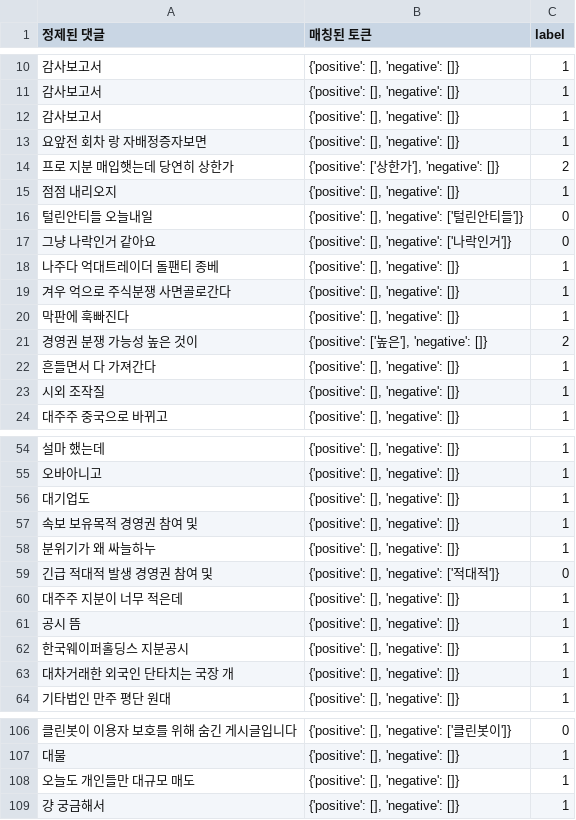
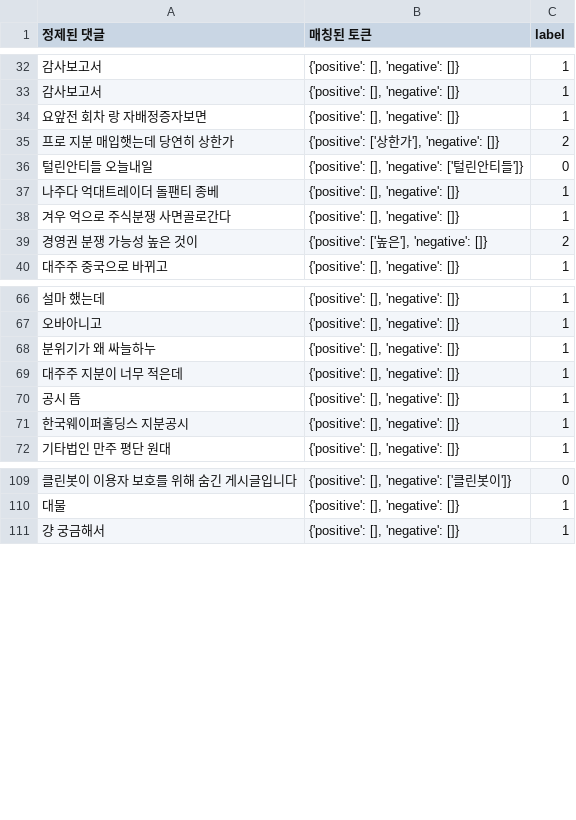
Before and after one commit to mseung2020/FlaskProject, a CSV file: data/tokens.csv, drawn as a sheet; only a part is shown, gaps mark what is left out; the diff covers the shown part only.

```diff
--- a/data/tokens.csv
+++ b/data/tokens.csv
@@ -11,14 +33,8 @@
 감사보고서,"{'positive': [], 'negative': []}",1
-감사보고서,"{'positive': [], 'negative': []}",1
 요앞전 회차 랑 자배정증자보면,"{'positive': [], 'negative': []}",1
 프로 지분 매입햇는데 당연히 상한가,"{'positive': ['상한가'], 'negative': []}",2
-점점 내리오지,"{'positive': [], 'negative': []}",1
 털린안티들 오늘내일,"{'positive': [], 'negative': ['털린안티들']}",0
-그냥 나락인거 같아요,"{'positive': [], 'negative': ['나락인거']}",0
 나주다 억대트레이더 돌팬티 종베,"{'positive': [], 'negative': []}",1
 겨우 억으로 주식분쟁 사면골로간다,"{'positive': [], 'negative': []}",1
-막판에 훅빠진다,"{'positive': [], 'negative': []}",1
 경영권 분쟁 가능성 높은 것이,"{'positive': ['높은'], 'negative': []}",2
-흔들면서 다 가져간다,"{'positive': [], 'negative': []}",1
-시외 조작질,"{'positive': [], 'negative': []}",1
 대주주 중국으로 바뀌고,"{'positive': [], 'negative': []}",1
@@ -55,6 +67,3 @@
 오바아니고,"{'positive': [], 'negative': []}",1
-대기업도,"{'positive': [], 'negative': []}",1
-속보 보유목적 경영권 참여 및,"{'positive': [], 'negative': []}",1
 분위기가 왜 싸늘하누,"{'positive': [], 'negative': []}",1
-긴급 적대적 발생 경영권 참여 및,"{'positive': [], 'negative': ['적대적']}",0
 대주주 지분이 너무 적은데,"{'positive': [], 'negative': []}",1
@@ -62,3 +71,2 @@
 한국웨이퍼홀딩스 지분공시,"{'positive': [], 'negative': []}",1
-대차거래한 외국인 단타치는 국장 개,"{'positive': [], 'negative': []}",1
 기타법인 만주 평단 원대,"{'positive': [], 'negative': []}",1
@@ -107,3 +110,2 @@
 대물,"{'positive': [], 'negative': []}",1
-오늘도 개인들만 대규모 매도,"{'positive': [], 'negative': []}",1
 걍 궁금해서,"{'positive': [], 'negative': []}",1
```
Also changed, not shown: 27 added rows, 17 removed rows and 2 edited cells elsewhere in this file, 1 other file.
